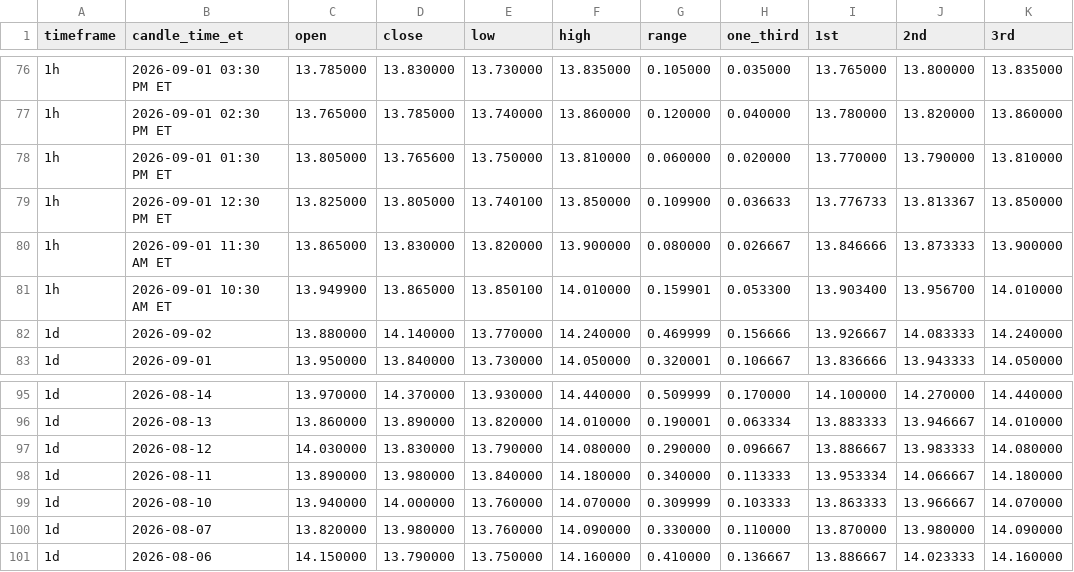
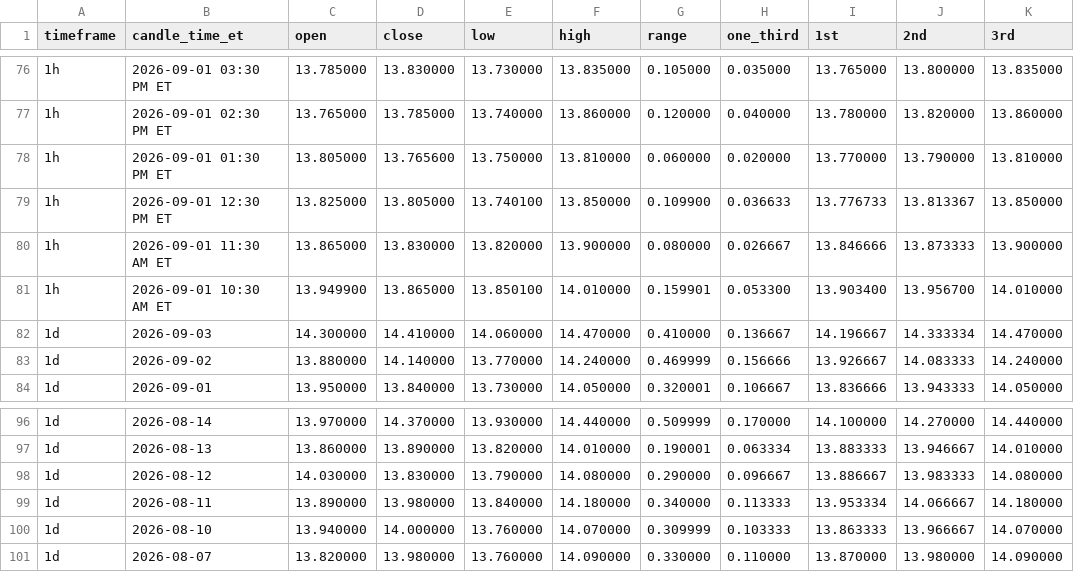
Before and after one commit to Einsteinmonkey/FordRuleofThirds, a CSV file: results/history.csv, drawn as a sheet; only a part is shown, gaps mark what is left out; removed rows and columns are numbered as before the commit, all else as after; the diff names each change by its address in the sheet, - before the commit and + after, or states it on an @@ line.

```diff
--- a/results/history.csv
+++ b/results/history.csv
+row 82: 1d | 2026-09-03 | 14.300000 | 14.410000 | 14.060000 | 14.470000 | 0.410000 | 0.136667 | 14.196667 | 14.333334 | 14.470000
-row 101: 1d | 2026-08-06 | 14.150000 | 13.790000 | 13.750000 | 14.160000 | 0.410000 | 0.136667 | 13.886667 | 14.023333 | 14.160000
```
Also changed, not shown: 2 other files.
